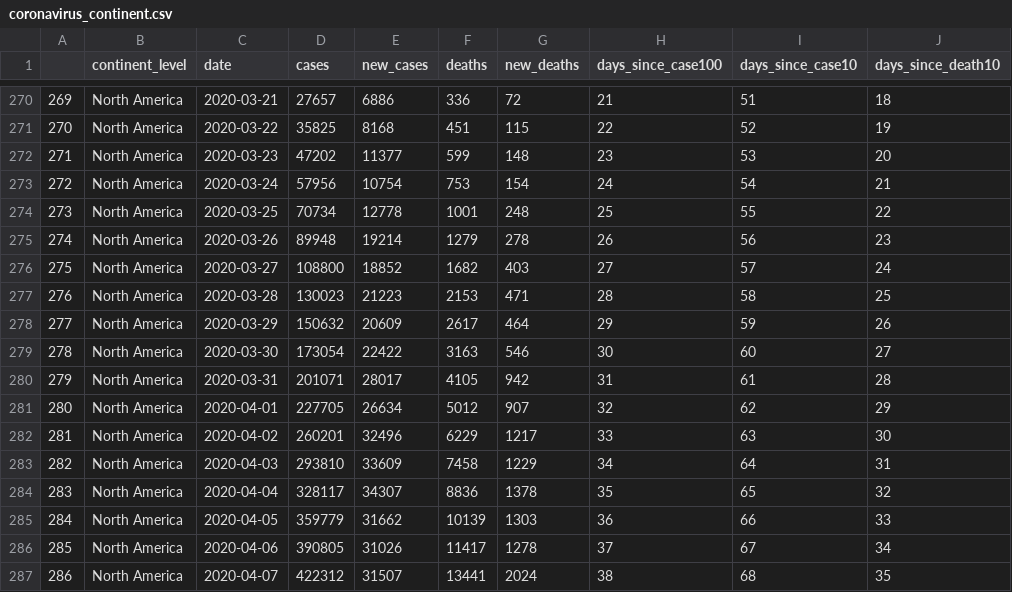
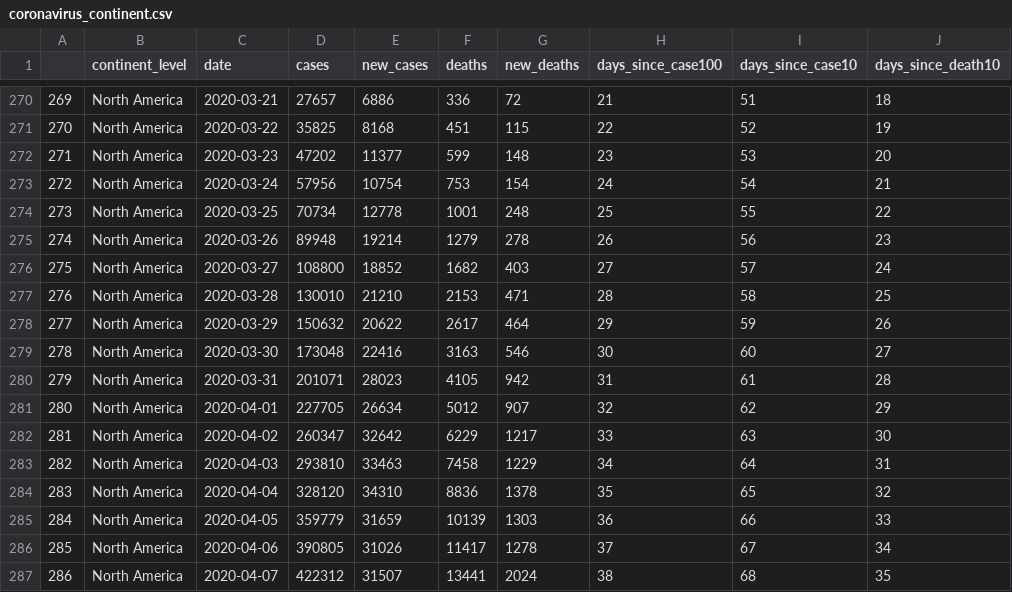
Before and after one commit to cristianrohr/covid19ARgentina, a CSV file: input_data/coronavirus_continent.csv, drawn as a sheet; only a part is shown, gaps mark what is left out; the diff names each change by its address in the sheet, - before the commit and + after, or states it on an @@ line.

```diff
--- a/input_data/coronavirus_continent.csv
+++ b/input_data/coronavirus_continent.csv
-D277 (cases): 130023
+D277 (cases): 130010
-E277 (new_cases): 21223
+E277 (new_cases): 21210
-E278 (new_cases): 20609
+E278 (new_cases): 20622
-D279 (cases): 173054
+D279 (cases): 173048
-E279 (new_cases): 22422
+E279 (new_cases): 22416
-E280 (new_cases): 28017
+E280 (new_cases): 28023
-D282 (cases): 260201
+D282 (cases): 260347
-E282 (new_cases): 32496
+E282 (new_cases): 32642
-E283 (new_cases): 33609
+E283 (new_cases): 33463
-D284 (cases): 328117
+D284 (cases): 328120
-E284 (new_cases): 34307
+E284 (new_cases): 34310
-E285 (new_cases): 31662
+E285 (new_cases): 31659
```
Also changed, not shown: input_data/coronavirus.csv, input_data/coronavirus_argentina.csv, 15 other files.
